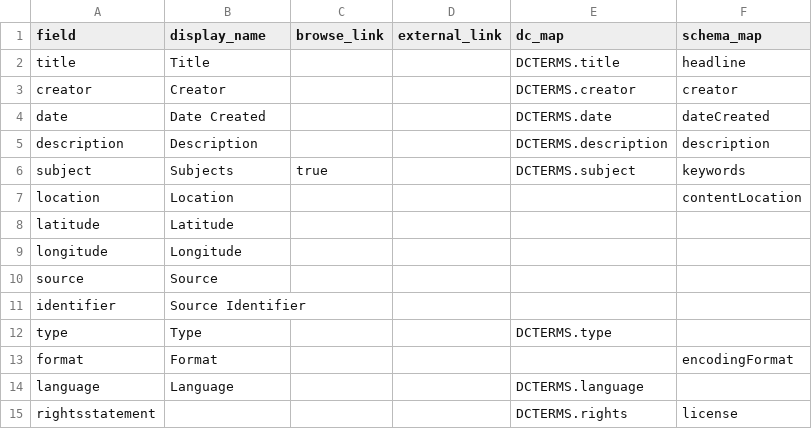
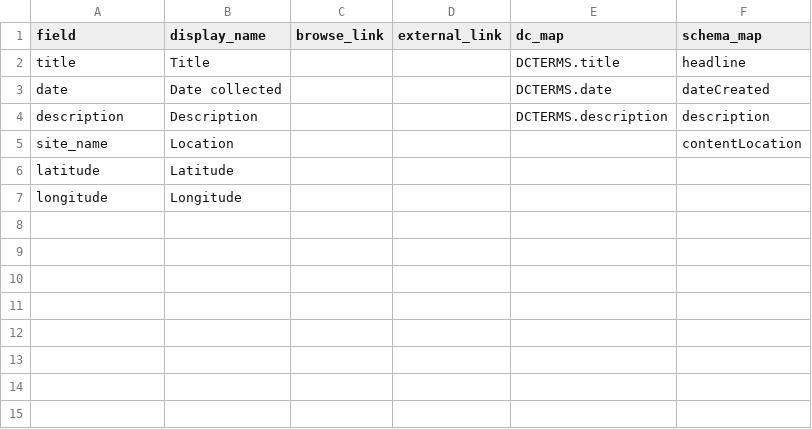
Before and after one commit to green-queen/mock-saka, a CSV file: _data/config-metadata.csv, drawn as a sheet; removed rows and columns are numbered as before the commit, all else as after; the diff names each change by its address in the sheet, - before the commit and + after, or states it on an @@ line.

```diff
--- a/_data/config-metadata.csv
+++ b/_data/config-metadata.csv
-row 3: creator | Creator |  |  | DCTERMS.creator | creator
-B3 (display_name): Date Created
+B3 (display_name): Date collected
-row 6: subject | Subjects | true |  | DCTERMS.subject | keywords
-A5 (field): location
+A5 (field): site_name
-row 10: source | Source
-row 11: identifier | Source Identifier
-row 12: type | Type |  |  | DCTERMS.type
-row 13: format | Format |  |  |  | encodingFormat
-row 14: language | Language |  |  | DCTERMS.language
-row 15: rightsstatement |  |  |  | DCTERMS.rights | license
```
Also changed, not shown: _data/config-nav.csv, _data/mock-data.csv, 16 other files.
